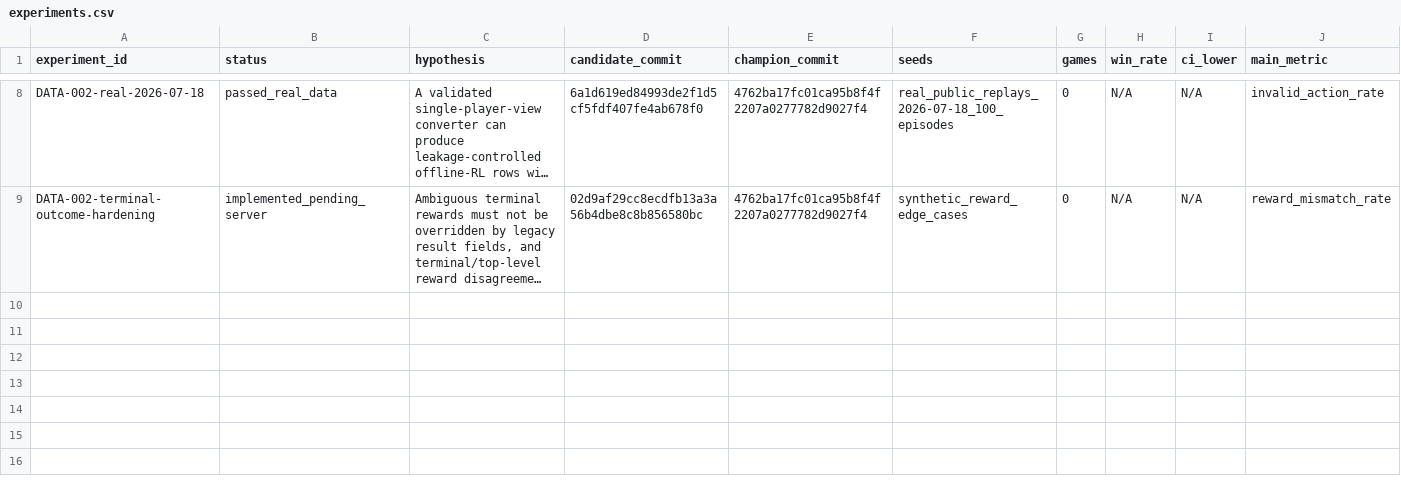
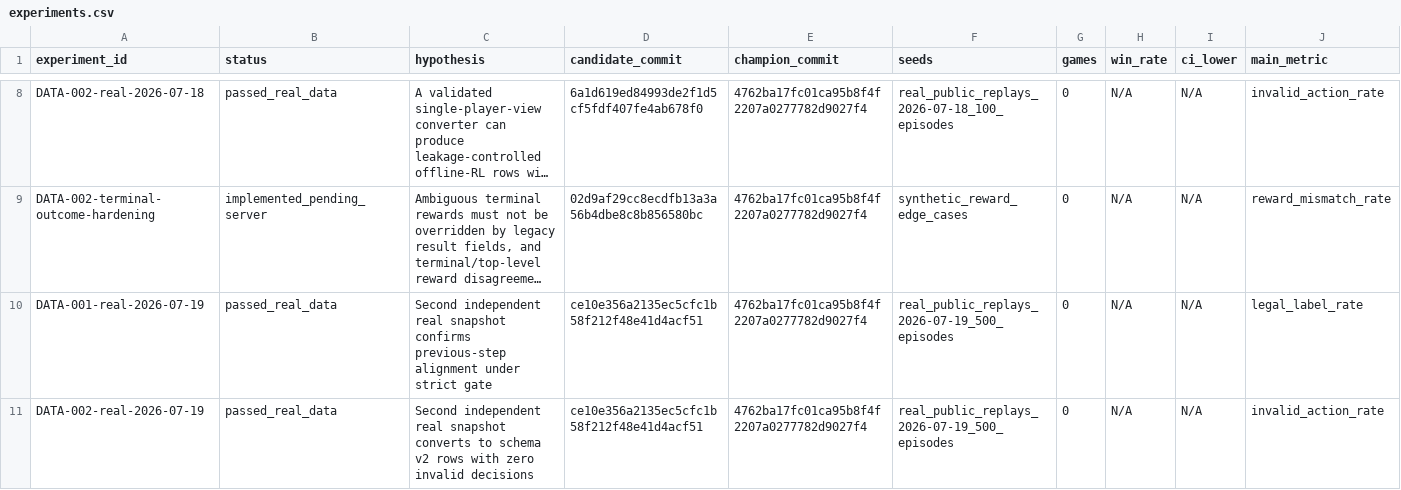
Before and after one commit to LZhangGJ/pocketmon, a CSV file: results/experiments.csv, drawn as a sheet; only a part is shown, gaps mark what is left out; long unchanged cells end in …; rows hold the shown columns only; the diff names each change by its address in the sheet, - before the commit and + after, or states it on an @@ line.

Commit message:
DATA-001/002: independent real replay validation

```diff
--- a/results/experiments.csv
+++ b/results/experiments.csv
+row 10: DATA-001-real-2026-07-19 | passed_real_data | Second independent real snapshot confirms previous-step alignment under strict gate | ce10e356a2135ec5cfc1b58f212f48e41d4acf51 | 4762ba17fc01ca95b8f4f2207a0277782d9027f4 | real_public_replays_2026-07-19_500_episodes | 0 | N/A | N/A | legal_label_rate
+row 11: DATA-002-real-2026-07-19 | passed_real_data | Second independent real snapshot converts to schema v2 rows with zero invalid decisions | ce10e356a2135ec5cfc1b58f212f48e41d4acf51 | 4762ba17fc01ca95b8f4f2207a0277782d9027f4 | real_public_replays_2026-07-19_500_episodes | 0 | N/A | N/A | invalid_action_rate
```
Also changed, not shown: 6 other files.
